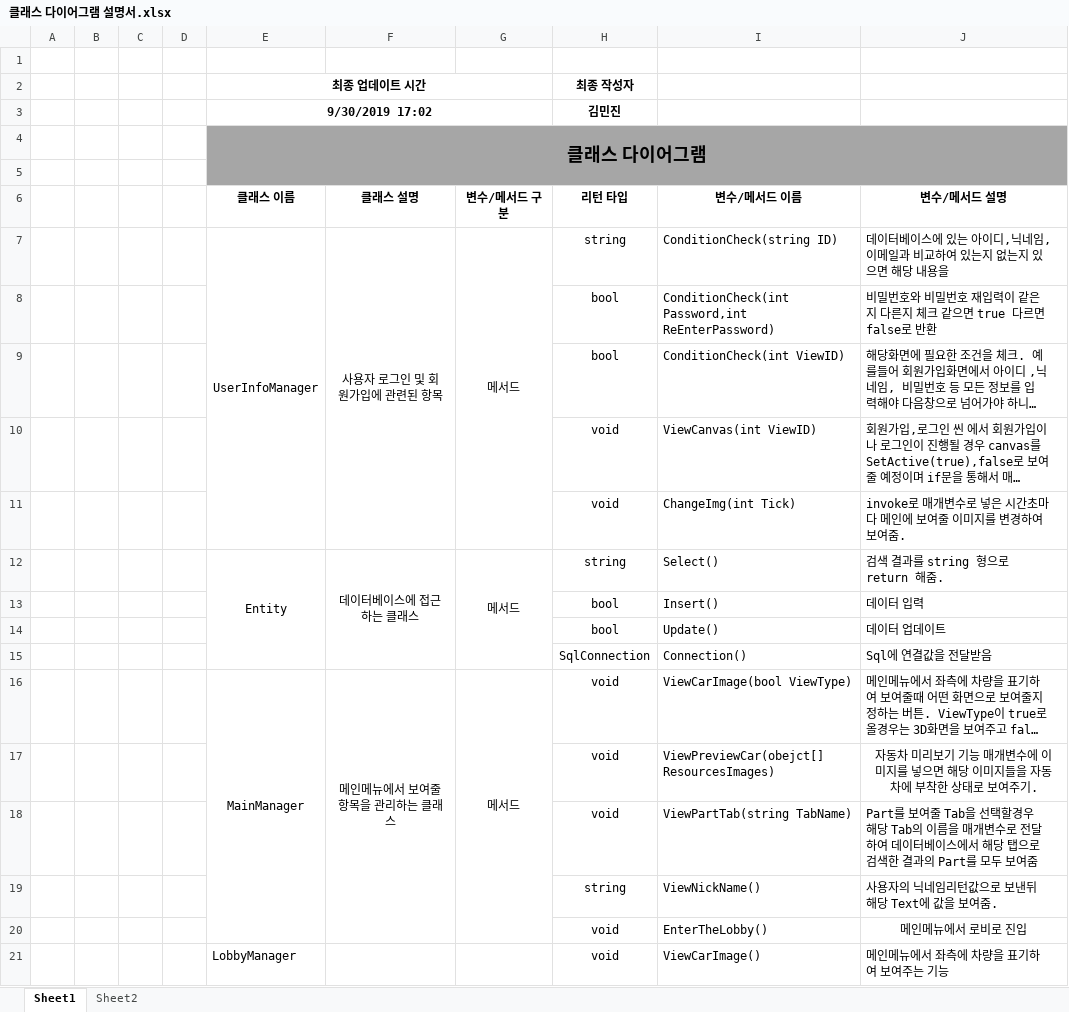
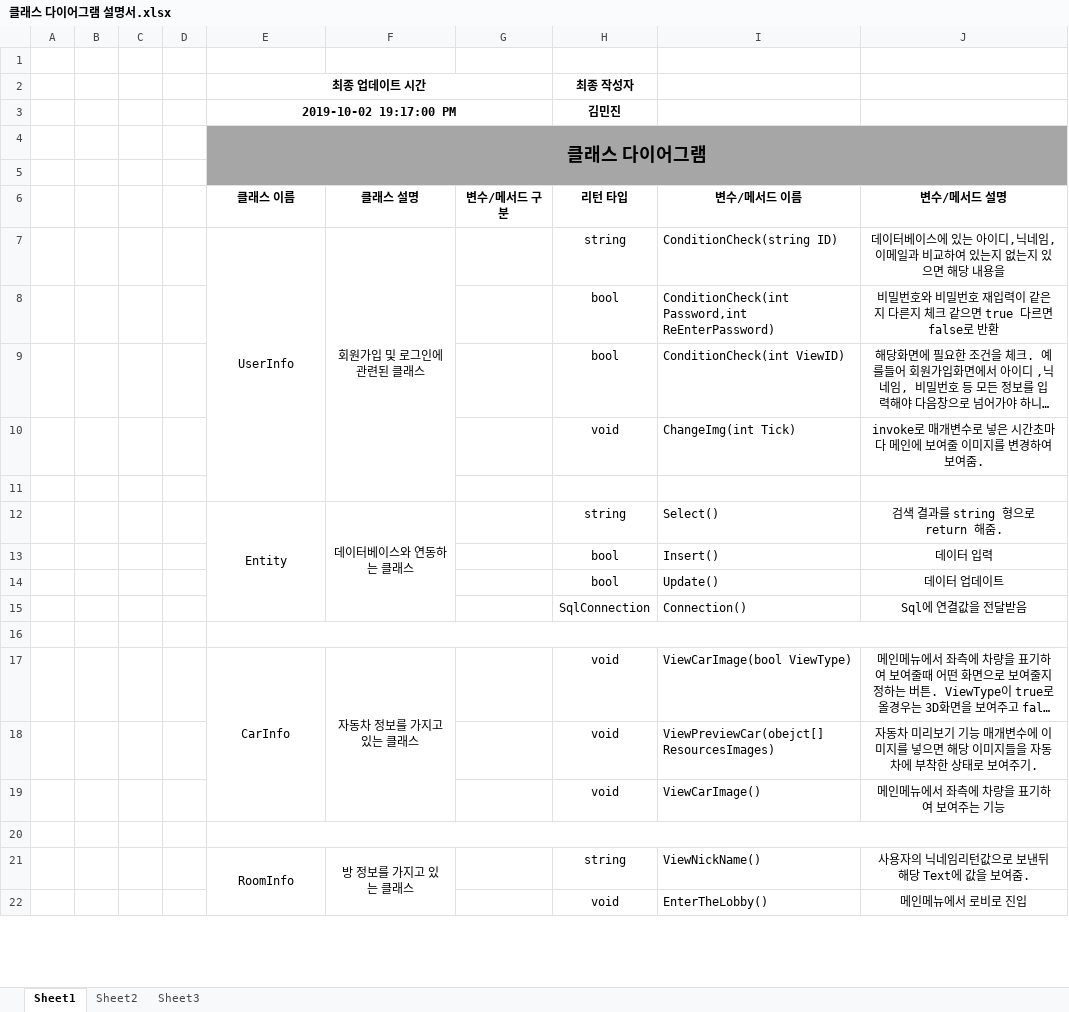
Before and after one commit to kindkmj/BitCamp_AR, an Excel workbook: 설계및정의서/클래스 다이어그램 설명서.xlsx, sheet Sheet1, drawn as a sheet; only a part is shown; long unchanged cells end in …; values as stored, in another font and other column widths than the file's, no borders; removed rows and columns are numbered as before the commit, all else as after; the diff covers the shown part only; the diff names each change by its address in the sheet, - before the commit and + after, or states it on an @@ line.

```diff
--- a/설계및정의서/클래스 다이어그램 설명서.xlsx (sheet Sheet1)
+++ b/설계및정의서/클래스 다이어그램 설명서.xlsx (sheet Sheet1)
+sheet tab: Sheet3
-E3 (최종 업데이트 시간): 9/30/2019 17:02
+E3 (최종 업데이트 시간): 2019-10-02 19:17:00 PM
-E7 (최종 업데이트 시간): UserInfoManager
+E7 (최종 업데이트 시간): UserInfo
-F7: 사용자 로그인 및 회원가입에 관련된 항목
+F7: 회원가입 및 로그인에 관련된 클래스
-G7: 메서드
+G7: (empty)
-G7:G11 merged
-J7:J9 alignment: left
+J7:J9 alignment: center
@@ row 10 moved to row 31: void @@
-J10 alignment: left
+J10 alignment: center
+row 11: (empty)
-F12: 데이터베이스에 접근 하는 클래스
+F12: 데이터베이스와 연동하는 클래스
-G12: 메서드
+G12: (empty)
-G12:G15 merged
-J12:J15 alignment: left
+J12:J15 alignment: center
+row 16: (empty)
-E17 (최종 업데이트 시간): MainManager
+E17 (최종 업데이트 시간): CarInfo
-E16:E20 merged
+E17:E19 merged
-F17: 메인메뉴에서 보여줄 항목을 관리하는 클래스
+F17: 자동차 정보를 가지고 있는 클래스
-F16:F20 merged
+F17:F19 merged
-G17: 메서드
+G17: (empty)
-G16:G20 merged
-J17 alignment: left
+J17 alignment: center
+row 19:  |  |  |  |  |  |  | void | ViewCarImage() | 메인메뉴에서 좌측에 차량을 표기하여 보여주는 기능
+E20:J20 merged
-row 20:  |  |  |  |  |  |  | void | ViewPartTab(string TabName) | Part를 보여줄 Tab을 선택할경우 해당 Tab의 이름을 매개변수로 전달하여 데이터베이스에서 해당 탭으로 검색한 결과의 Part를 모두 보여줌
+row 20: (empty)
-E21 (최종 업데이트 시간): (empty)
+E21 (최종 업데이트 시간): RoomInfo
+E21:E27 merged
-F21: (empty)
+F21: 방 정보를 가지고 있는 클래스
+F21:F27 merged
-J21 alignment: left
+J21 alignment: center
-row 21:  |  |  |  | LobbyManager |  |  | void | ViewCarImage() | 메인메뉴에서 좌측에 차량을 표기하여 보여주는 기능
```
Also changed, not shown: 23 added rows, 4 removed rows, 1 moved row, 5 edited cells, cell formats and merged cells elsewhere in this sheet, 1 other file.
